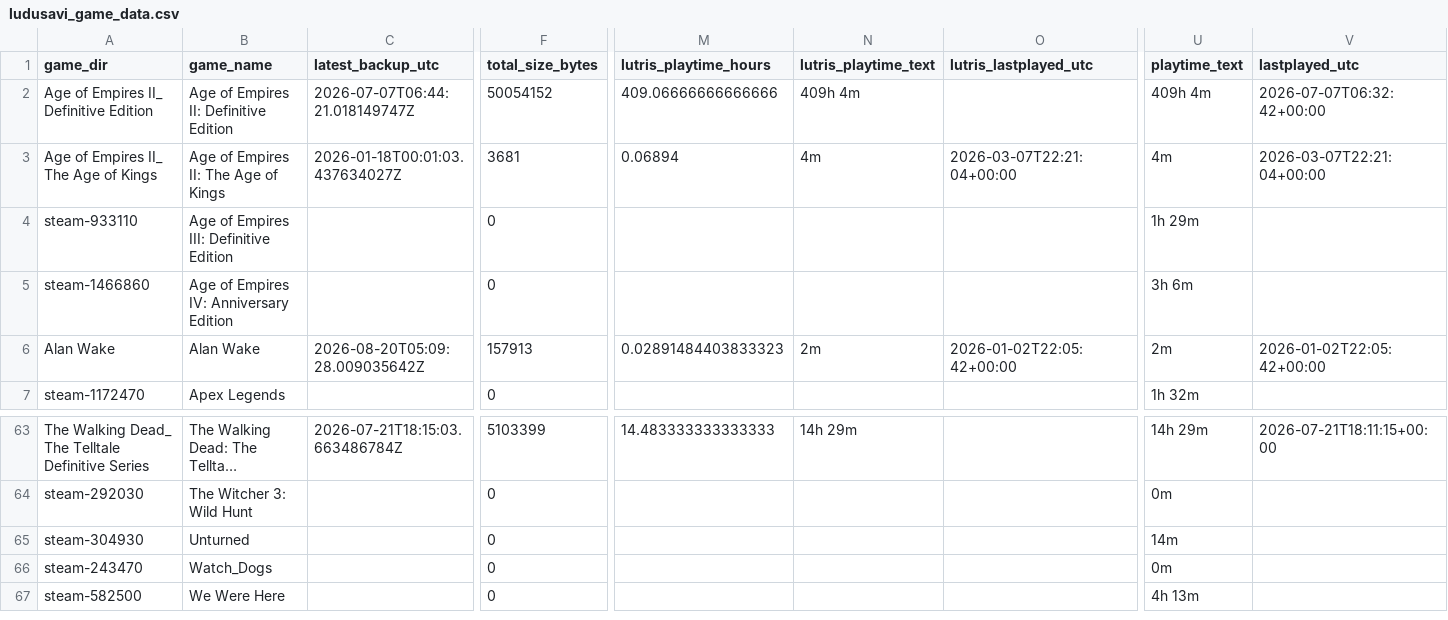
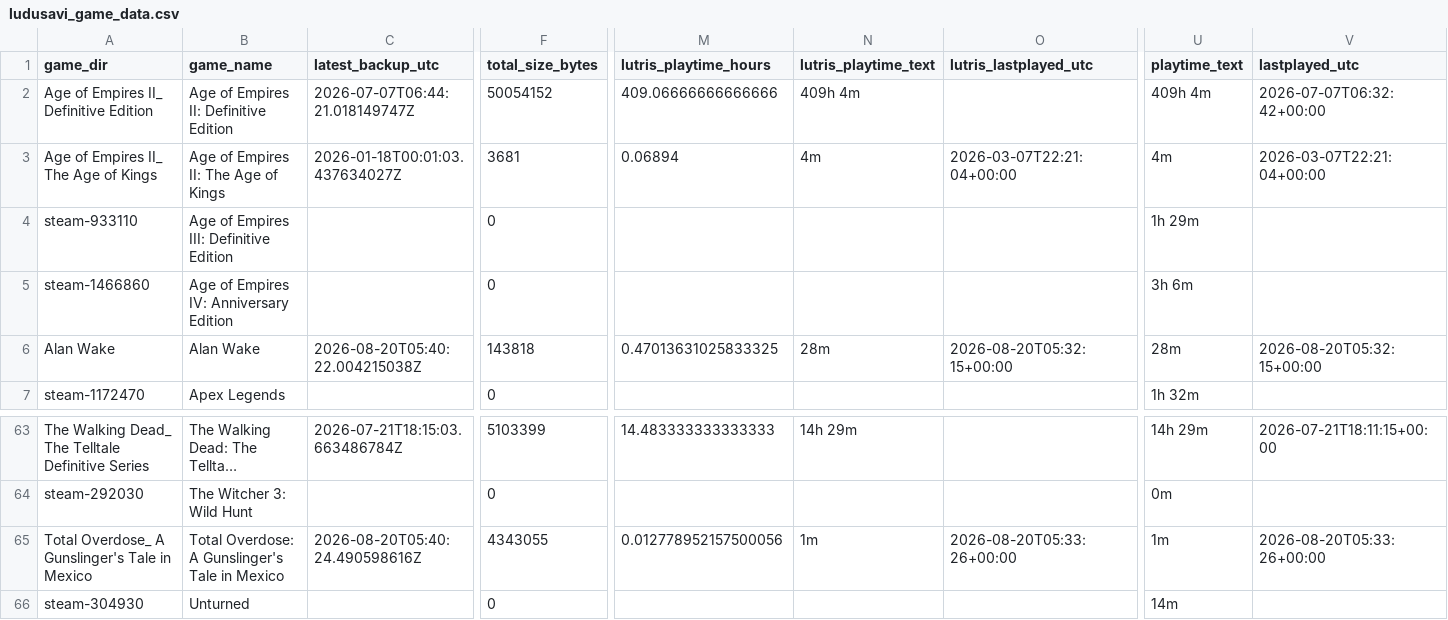
Before and after one commit to x3ero0/ludusavi-stats-public, a CSV file: ludusavi_game_data.csv, drawn as a sheet; only a part is shown, gaps mark what is left out; the shorter side is filled out with more unchanged rows; long unchanged cells end in …; rows hold the shown columns only; the diff names each change by its address in the sheet, - before the commit and + after, or states it on an @@ line.

```diff
--- a/ludusavi_game_data.csv
+++ b/ludusavi_game_data.csv
-C6 (latest_backup_utc): 2026-08-20T05:09:28.009035642Z
+C6 (latest_backup_utc): 2026-08-20T05:40:22.004215038Z
-F6 (total_size_bytes): 157913
+F6 (total_size_bytes): 143818
-M6 (lutris_playtime_hours): 0.02891484403833323
+M6 (lutris_playtime_hours): 0.47013631025833325
-N6 (lutris_playtime_text): 2m
+N6 (lutris_playtime_text): 28m
-O6 (lutris_lastplayed_utc): 2026-01-02T22:05:42+00:00
+O6 (lutris_lastplayed_utc): 2026-08-20T05:32:15+00:00
-U6 (playtime_text): 2m
+U6 (playtime_text): 28m
-V6 (lastplayed_utc): 2026-01-02T22:05:42+00:00
+V6 (lastplayed_utc): 2026-08-20T05:32:15+00:00
+row 65: Total Overdose_ A Gunslinger's Tale in Mexico | Total Overdose: A Gunslinger's Tale in Mexico | 2026-08-20T05:40:24.490598616Z | 4343055 | 0.012778952157500056 | 1m | 2026-08-20T05:33:26+00:00 | 1m | 2026-08-20T05:33:26+00:00
```
